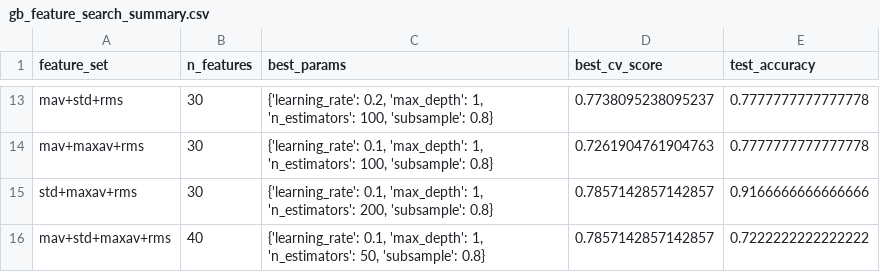
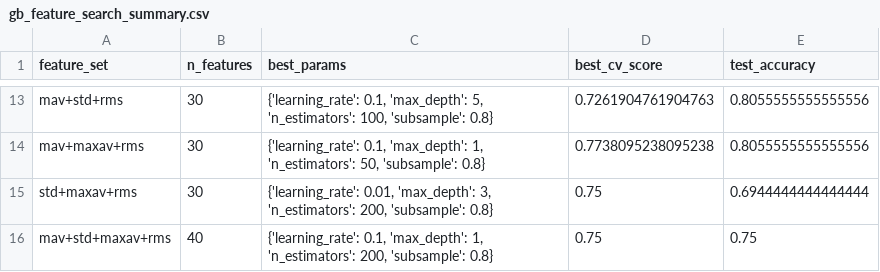
Before and after one commit to philipp-fvef/nx-421-group-w-project-2, a CSV file: results/gb_feature_search_summary.csv, drawn as a sheet; only a part is shown, gaps mark what is left out; the diff covers the shown part only; the diff names each change by its address in the sheet, - before the commit and + after, or states it on an @@ line.

```diff
--- a/results/gb_feature_search_summary.csv
+++ b/results/gb_feature_search_summary.csv
-C13 (best_params): {'learning_rate': 0.2, 'max_depth': 1, 'n_estimators': 100,…
+C13 (best_params): {'learning_rate': 0.1, 'max_depth': 5, 'n_estimators': 100,…
-D13 (best_cv_score): 0.7738095238095237
+D13 (best_cv_score): 0.7261904761904763
-E13:E14 (test_accuracy): 0.7777777777777778
+E13:E14 (test_accuracy): 0.8055555555555556
-C14 (best_params): …1, 'n_estimators': 100, 'subsample': 0.8}
+C14 (best_params): …1, 'n_estimators': 50, 'subsample': 0.8}
-D14 (best_cv_score): 0.7261904761904763
+D14 (best_cv_score): 0.7738095238095238
-C15 (best_params): {'learning_rate': 0.1, 'max_depth': 1, 'n_estimators': 200,…
+C15 (best_params): {'learning_rate': 0.01, 'max_depth': 3, 'n_estimators': 200,…
-D15:D16 (best_cv_score): 0.7857142857142857
+D15:D16 (best_cv_score): 0.75
-E15 (test_accuracy): 0.9166666666666666
+E15 (test_accuracy): 0.6944444444444444
-C16 (best_params): …1, 'n_estimators': 50, 'subsample': 0.8}
+C16 (best_params): …1, 'n_estimators': 200, 'subsample': 0.8}
-E16 (test_accuracy): 0.7222222222222222
+E16 (test_accuracy): 0.75
```
Also changed, not shown: 31 edited cells elsewhere in this file, results/gb_feature_search_results.csv, 4 other files.
